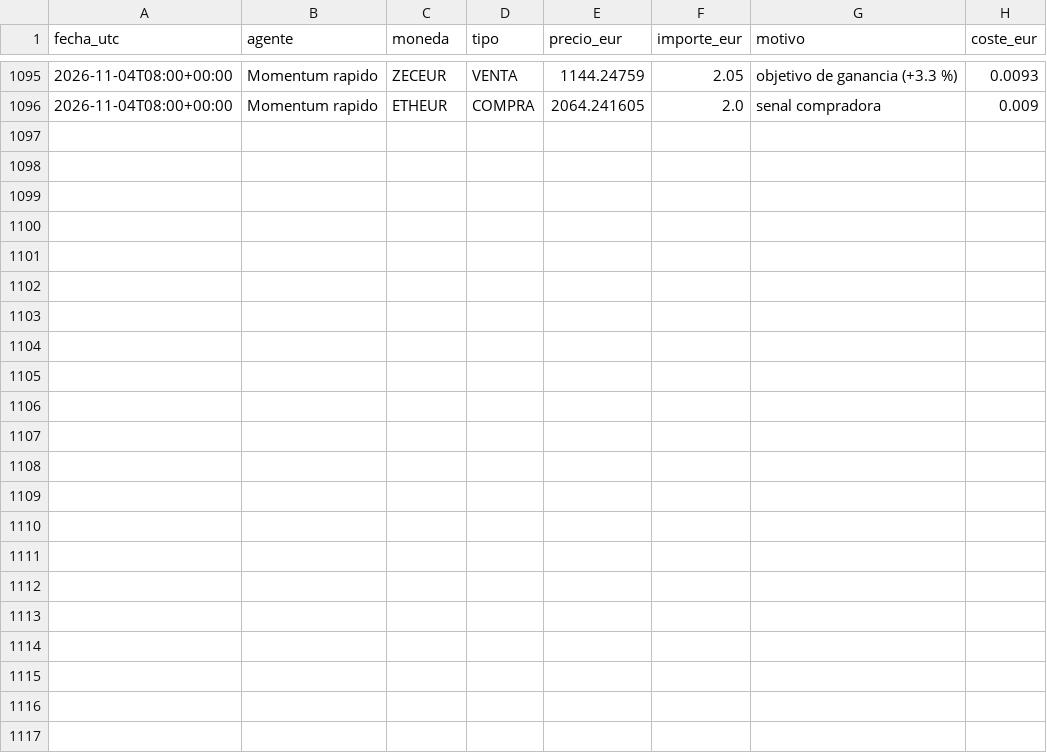
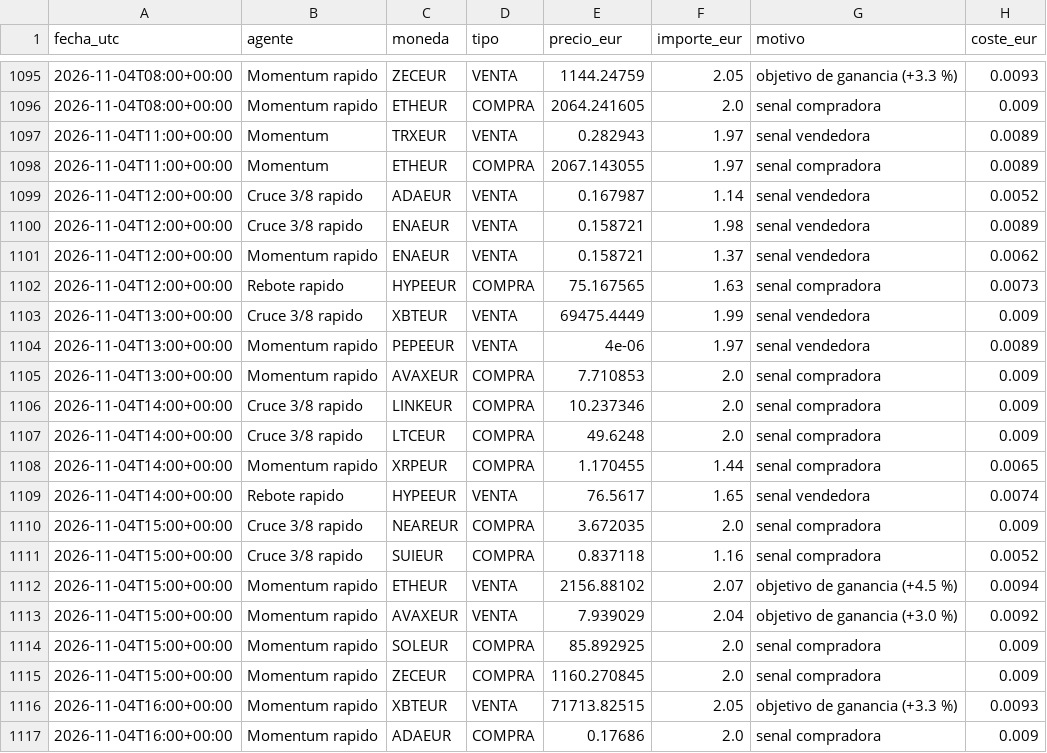
Before and after one commit to KakidLuffy/oficina-agentes, a CSV file: datos/operaciones.csv, drawn as a sheet; only a part is shown, gaps mark what is left out; the diff names each change by its address in the sheet, - before the commit and + after, or states it on an @@ line.

```diff
--- a/datos/operaciones.csv
+++ b/datos/operaciones.csv
+row 1097: 2026-11-04T11:00+00:00 | Momentum | TRXEUR | VENTA | 0.282943 | 1.97 | senal vendedora | 0.0089
+row 1098: 2026-11-04T11:00+00:00 | Momentum | ETHEUR | COMPRA | 2067.143055 | 1.97 | senal compradora | 0.0089
+row 1099: 2026-11-04T12:00+00:00 | Cruce 3/8 rapido | ADAEUR | VENTA | 0.167987 | 1.14 | senal vendedora | 0.0052
+row 1100: 2026-11-04T12:00+00:00 | Cruce 3/8 rapido | ENAEUR | VENTA | 0.158721 | 1.98 | senal vendedora | 0.0089
+row 1101: 2026-11-04T12:00+00:00 | Momentum rapido | ENAEUR | VENTA | 0.158721 | 1.37 | senal vendedora | 0.0062
+row 1102: 2026-11-04T12:00+00:00 | Rebote rapido | HYPEEUR | COMPRA | 75.167565 | 1.63 | senal compradora | 0.0073
+row 1103: 2026-11-04T13:00+00:00 | Cruce 3/8 rapido | XBTEUR | VENTA | 69475.4449 | 1.99 | senal vendedora | 0.009
+row 1104: 2026-11-04T13:00+00:00 | Momentum rapido | PEPEEUR | VENTA | 4e-06 | 1.97 | senal vendedora | 0.0089
+row 1105: 2026-11-04T13:00+00:00 | Momentum rapido | AVAXEUR | COMPRA | 7.710853 | 2.0 | senal compradora | 0.009
+row 1106: 2026-11-04T14:00+00:00 | Cruce 3/8 rapido | LINKEUR | COMPRA | 10.237346 | 2.0 | senal compradora | 0.009
+row 1107: 2026-11-04T14:00+00:00 | Cruce 3/8 rapido | LTCEUR | COMPRA | 49.6248 | 2.0 | senal compradora | 0.009
+row 1108: 2026-11-04T14:00+00:00 | Momentum rapido | XRPEUR | COMPRA | 1.170455 | 1.44 | senal compradora | 0.0065
+row 1109: 2026-11-04T14:00+00:00 | Rebote rapido | HYPEEUR | VENTA | 76.5617 | 1.65 | senal vendedora | 0.0074
+row 1110: 2026-11-04T15:00+00:00 | Cruce 3/8 rapido | NEAREUR | COMPRA | 3.672035 | 2.0 | senal compradora | 0.009
+row 1111: 2026-11-04T15:00+00:00 | Cruce 3/8 rapido | SUIEUR | COMPRA | 0.837118 | 1.16 | senal compradora | 0.0052
+row 1112: 2026-11-04T15:00+00:00 | Momentum rapido | ETHEUR | VENTA | 2156.88102 | 2.07 | objetivo de ganancia (+4.5 %) | 0.0094
+row 1113: 2026-11-04T15:00+00:00 | Momentum rapido | AVAXEUR | VENTA | 7.939029 | 2.04 | objetivo de ganancia (+3.0 %) | 0.0092
+row 1114: 2026-11-04T15:00+00:00 | Momentum rapido | SOLEUR | COMPRA | 85.892925 | 2.0 | senal compradora | 0.009
+row 1115: 2026-11-04T15:00+00:00 | Momentum rapido | ZECEUR | COMPRA | 1160.270845 | 2.0 | senal compradora | 0.009
+row 1116: 2026-11-04T16:00+00:00 | Momentum rapido | XBTEUR | VENTA | 71713.82515 | 2.05 | objetivo de ganancia (+3.3 %) | 0.0093
+row 1117: 2026-11-04T16:00+00:00 | Momentum rapido | ADAEUR | COMPRA | 0.17686 | 2.0 | senal compradora | 0.009
```
Also changed, not shown: datos/historial_v2.csv, 3 other files.
